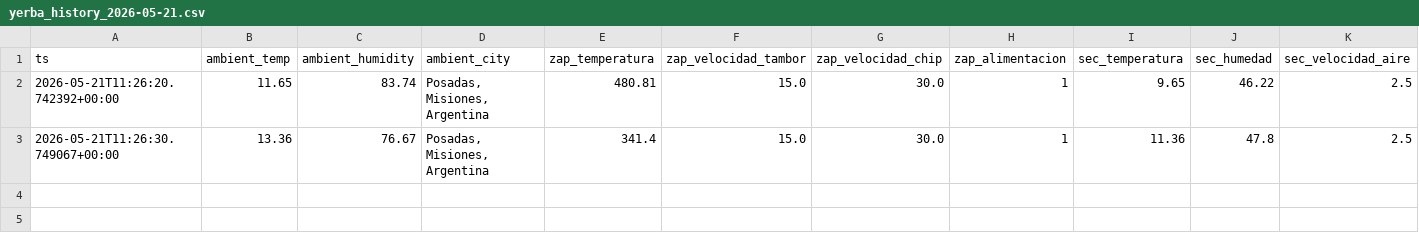
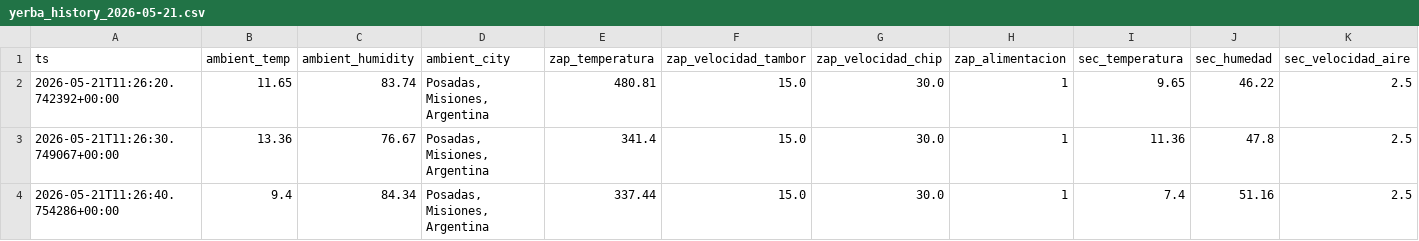
Before and after one commit to Pucho586/Gemelo-Virtual---Yerbatera, a CSV file: backend/data/yerba_history_2026-05-21.csv, drawn as a sheet; only a part is shown; rows hold the shown columns only; the diff names each change by its address in the sheet, - before the commit and + after, or states it on an @@ line.

```diff
--- a/backend/data/yerba_history_2026-05-21.csv
+++ b/backend/data/yerba_history_2026-05-21.csv
+row 4: 2026-05-21T11:26:40.754286+00:00 | 9.4 | 84.34 | Posadas, Misiones, Argentina | 337.44 | 15.0 | 30.0 | 1 | 7.4 | 51.16 | 2.5
```
